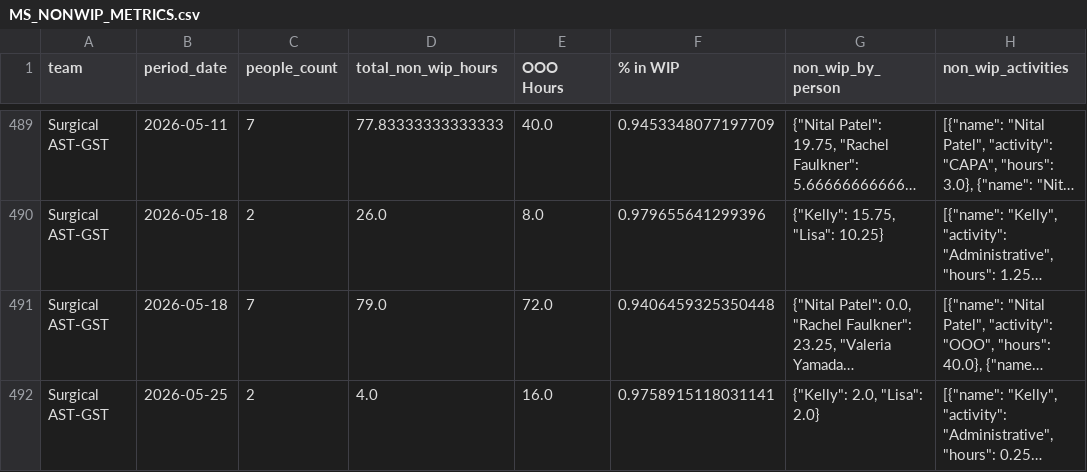
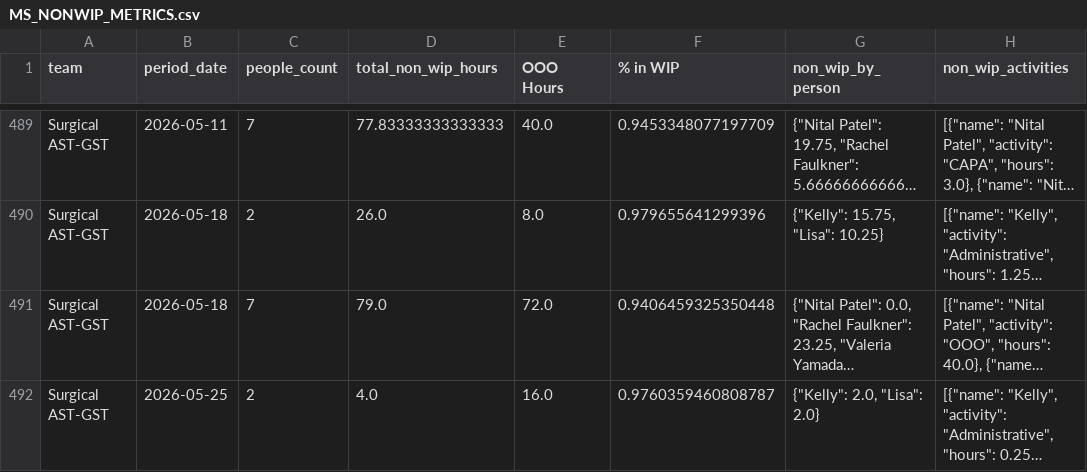
Before and after one commit to 17wadeche/heijunka-dev, a CSV file: MS_DATA/MS_NONWIP_METRICS.csv, drawn as a sheet; only a part is shown, gaps mark what is left out; long unchanged cells end in …; the diff covers the shown part only; the diff names each change by its address in the sheet, - before the commit and + after, or states it on an @@ line.

```diff
--- a/MS_DATA/MS_NONWIP_METRICS.csv
+++ b/MS_DATA/MS_NONWIP_METRICS.csv
-F492 (% in WIP): 0.9758915118031141
+F492 (% in WIP): 0.9760359460808787
```
Also changed, not shown: 13 edited cells elsewhere in this file, MS_DATA/ms_non_wip_activities.csv.
